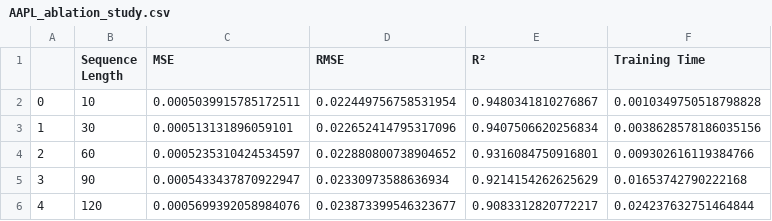
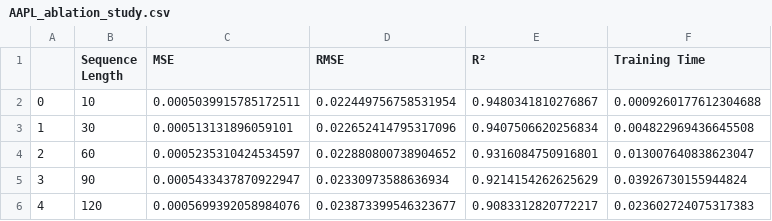
Before and after one commit to RamiNoodle733/Stock-Prediction-Model, a CSV file: results/AAPL_ablation_study.csv, drawn as a sheet.

```diff
--- a/results/AAPL_ablation_study.csv
+++ b/results/AAPL_ablation_study.csv
@@ -1,6 +1,6 @@
 ,Sequence Length,MSE,RMSE,R²,Training Time
-0,10,0.0005039915785172511,0.022449756758531954,0.9480341810276867,0.0010349750518798828
-1,30,0.000513131896059101,0.022652414795317096,0.9407506620256834,0.0038628578186035156
-2,60,0.0005235310424534597,0.022880800738904652,0.9316084750916801,0.009302616119384766
-3,90,0.0005433437870922947,0.02330973588636934,0.9214154262625629,0.01653742790222168
-4,120,0.0005699392058984076,0.023873399546323677,0.9083312820772217,0.024237632751464844
+0,10,0.0005039915785172511,0.022449756758531954,0.9480341810276867,0.0009260177612304688
+1,30,0.000513131896059101,0.022652414795317096,0.9407506620256834,0.004822969436645508
+2,60,0.0005235310424534597,0.022880800738904652,0.9316084750916801,0.013007640838623047
+3,90,0.0005433437870922947,0.02330973588636934,0.9214154262625629,0.03926730155944824
+4,120,0.0005699392058984076,0.023873399546323677,0.9083312820772217,0.023602724075317383
```
Also changed, not shown: results/AAPL_model_comparison.csv, results/multiple/stock_comparison.csv, 3 other files.
